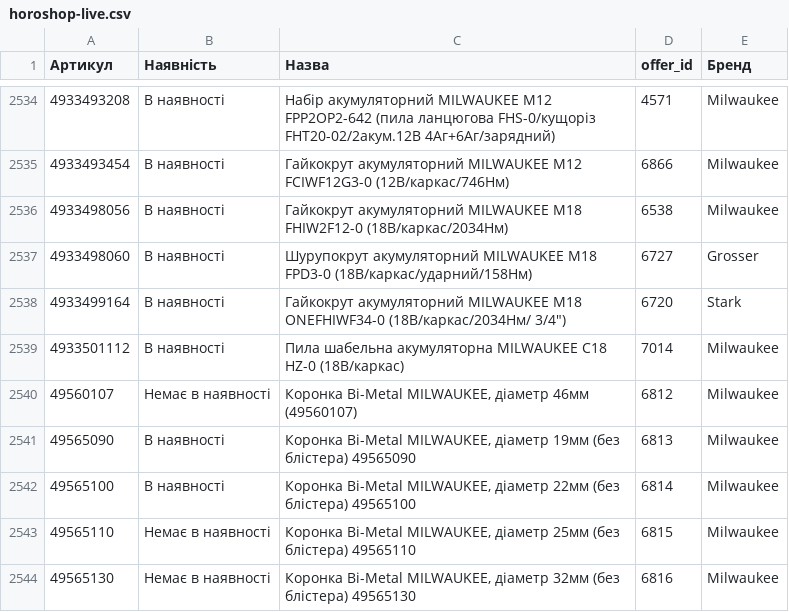
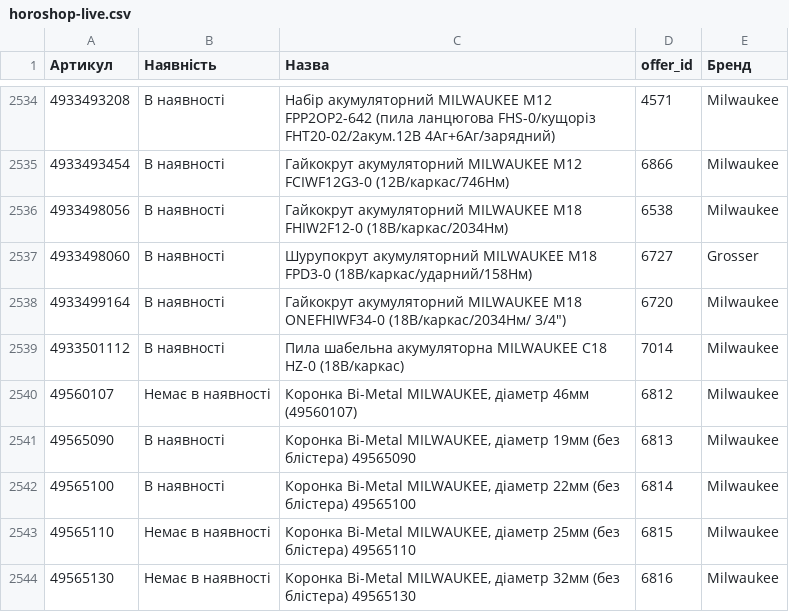
Before and after one commit to TSOstap/NEO.HM-1-, a CSV file: tools-store-feed/horoshop-live.csv, drawn as a sheet; only a part is shown, gaps mark what is left out.

```diff
--- a/tools-store-feed/horoshop-live.csv
+++ b/tools-store-feed/horoshop-live.csv
@@ -2537,3 +2537,3 @@
 4933498060,В наявності,Шурупокрут акумуляторний MILWAUKEE M18 FPD3-0 (18В/каркас/ударний/158Нм),6727,Grosser
-4933499164,В наявності,"Гайкокрут акумуляторний MILWAUKEE M18 ONEFHIWF34-0 (18В/каркас/2034Нм/ 3/4"")",6720,Stark
+4933499164,В наявності,"Гайкокрут акумуляторний MILWAUKEE M18 ONEFHIWF34-0 (18В/каркас/2034Нм/ 3/4"")",6720,Milwaukee
 4933501112,В наявності,Пила шабельна акумуляторна MILWAUKEE C18 HZ-0 (18В/каркас),7014,Milwaukee
```
Also changed, not shown: 2 other files.
